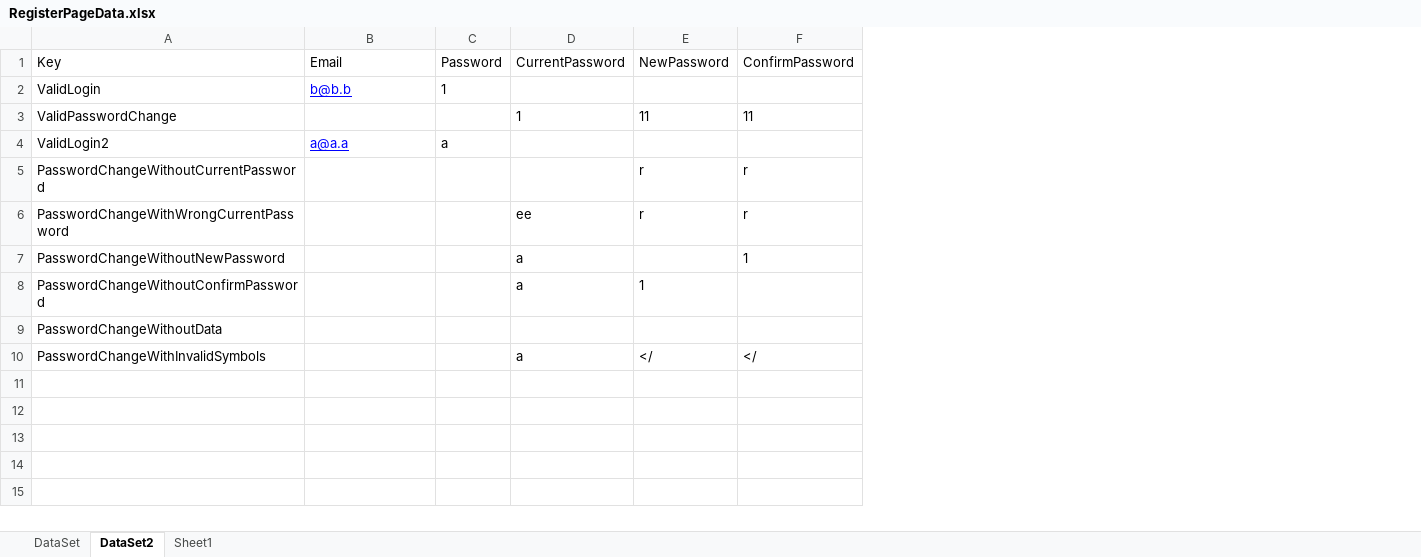
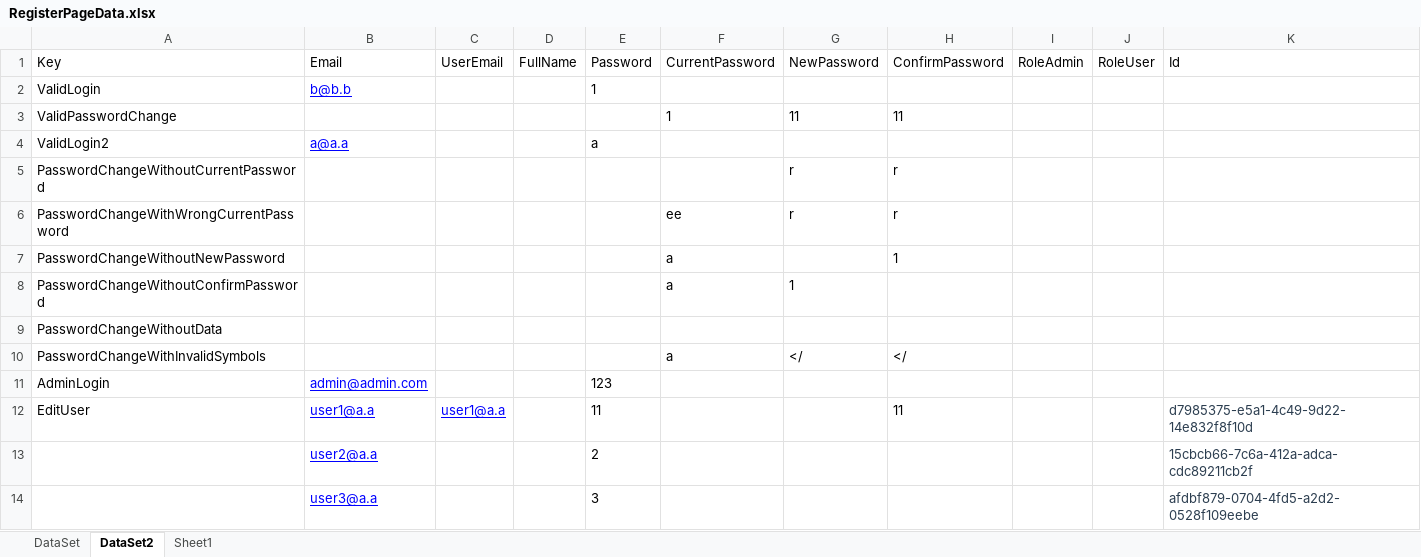
Before and after one commit to rozalya/QA-Automation, an Excel workbook: BartlettAreTheQAs/BartlettAreTheQAs/ExcelFilesData/RegisterPageData.xlsx, sheet DataSet2, drawn as a sheet; values as stored, in another font and other column widths than the file's, no borders; the diff names each change by its address in the sheet, - before the commit and + after, or states it on an @@ line.

Commit message:
AdminPage and tests

```diff
--- a/BartlettAreTheQAs/BartlettAreTheQAs/ExcelFilesData/RegisterPageData.xlsx (sheet DataSet2)
+++ b/BartlettAreTheQAs/BartlettAreTheQAs/ExcelFilesData/RegisterPageData.xlsx (sheet DataSet2)
+column C (UserEmail), empty
+column D (FullName), empty
+column I (RoleAdmin), empty
+column J (RoleUser), empty
+column K (Id), empty
+row 11: AdminLogin | admin@admin.com |  |  | 123
+row 12: EditUser | user1@a.a | user1@a.a |  | 11 |  |  | 11 |  |  | d7985375-e5a1-4c49-9d22-14e832f8f10d
+row 13:  | user2@a.a |  |  | 2 |  |  |  |  |  | 15cbcb66-7c6a-412a-adca-cdc89211cb2f
+row 14:  | user3@a.a |  |  | 3 |  |  |  |  |  | afdbf879-0704-4fd5-a2d2-0528f109eebe
```
Also changed, not shown: 10 other files.
